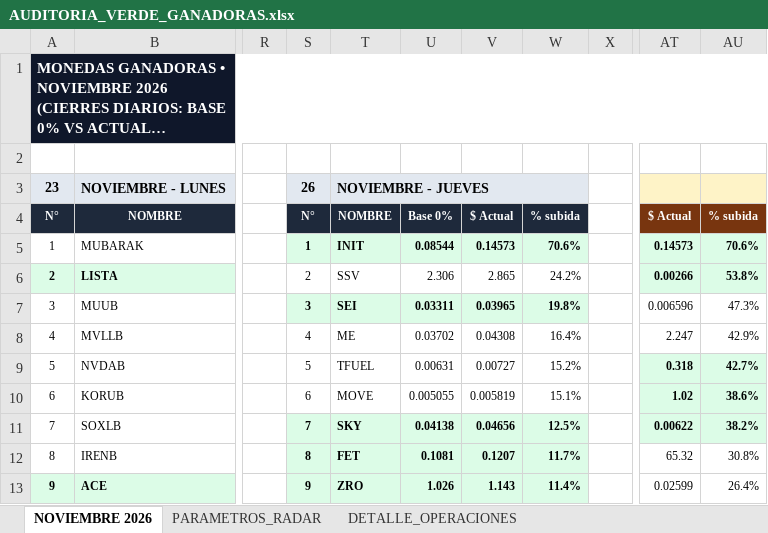
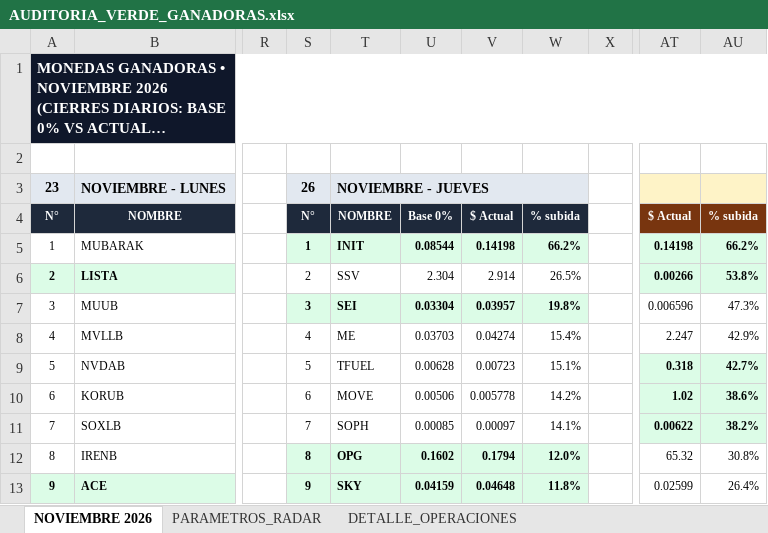
Before and after one commit to kjanoto-coder/panel-cripto, an Excel workbook: AUDITORIA_VERDE_GANADORAS.xlsx, sheet NOVIEMBRE 2026, drawn as a sheet; only a part is shown, gaps mark what is left out; long unchanged cells end in …; values as stored, in another font and other column widths than the file's, no borders; the diff covers the shown part only; the diff names each change by its address in the sheet, - before the commit and + after, or states it on an @@ line.

```diff
--- a/AUDITORIA_VERDE_GANADORAS.xlsx (sheet NOVIEMBRE 2026)
+++ b/AUDITORIA_VERDE_GANADORAS.xlsx (sheet NOVIEMBRE 2026)
-V5: 0.14573
+V5: 0.14198
-W5: 70.6%
+W5: 66.2%
-AT5: 0.14573
+AT5: 0.14198
-AU5: 70.6%
+AU5: 66.2%
-U6: 2.306
+U6: 2.304
-V6: 2.865
+V6: 2.914
-W6: 24.2%
+W6: 26.5%
-U7: 0.03311
+U7: 0.03304
-V7: 0.03965
+V7: 0.03957
-U8: 0.03702
+U8: 0.03703
-V8: 0.04308
+V8: 0.04274
-W8: 16.4%
+W8: 15.4%
-U9: 0.00631
+U9: 0.00628
-V9: 0.00727
+V9: 0.00723
-W9: 15.2%
+W9: 15.1%
-U10: 0.005055
+U10: 0.00506
-V10: 0.005819
+V10: 0.005778
-W10: 15.1%
+W10: 14.2%
@@ S11:W11 fill: #DCFCE7 → none, bold: on → off @@
-T11: SKY
+T11: SOPH
-U11: 0.04138
+U11: 0.00085
-V11: 0.04656
+V11: 0.00097
-W11: 12.5%
+W11: 14.1%
-T12: FET
+T12: OPG
-U12: 0.1081
+U12: 0.1602
-V12: 0.1207
+V12: 0.1794
-W12: 11.7%
+W12: 12.0%
-T13: ZRO
+T13: SKY
-U13: 1.026
+U13: 0.04159
-V13: 1.143
+V13: 0.04648
-W13: 11.4%
+W13: 11.8%
```
Also changed, not shown: 43 edited cells and cell formats elsewhere in this sheet, sheet DETALLE_OPERACIONES, sheet PARAMETROS_RADAR, 1 other file.
